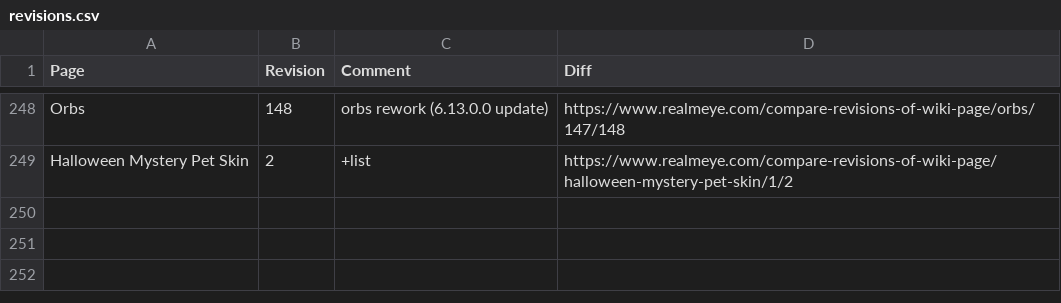
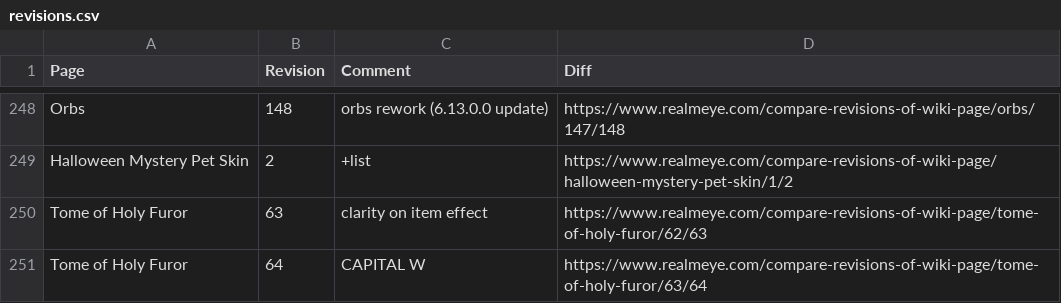
Before and after one commit to WilliamCkr/ScrapYourJob, a CSV file: realmeye-test/data/revisions.csv, drawn as a sheet; only a part is shown, gaps mark what is left out.

```diff
--- a/realmeye-test/data/revisions.csv
+++ b/realmeye-test/data/revisions.csv
@@ -249 +249,3 @@ Orbs,148,orbs rework (6.13.0.0 update),https://www.realmeye.com/compare-revision
 Halloween Mystery Pet Skin,2,+list,https://www.realmeye.com/compare-revisions-of-wiki-page/halloween-mystery-pet-skin/1/2
+Tome of Holy Furor,63,clarity on item effect,https://www.realmeye.com/compare-revisions-of-wiki-page/tome-of-holy-furor/62/63
+Tome of Holy Furor,64,CAPITAL W,https://www.realmeye.com/compare-revisions-of-wiki-page/tome-of-holy-furor/63/64
```
